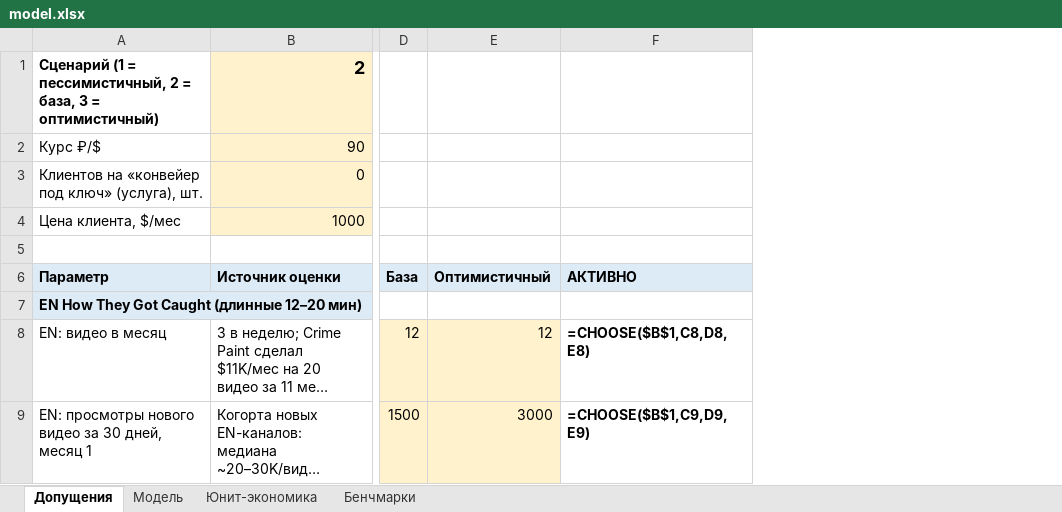
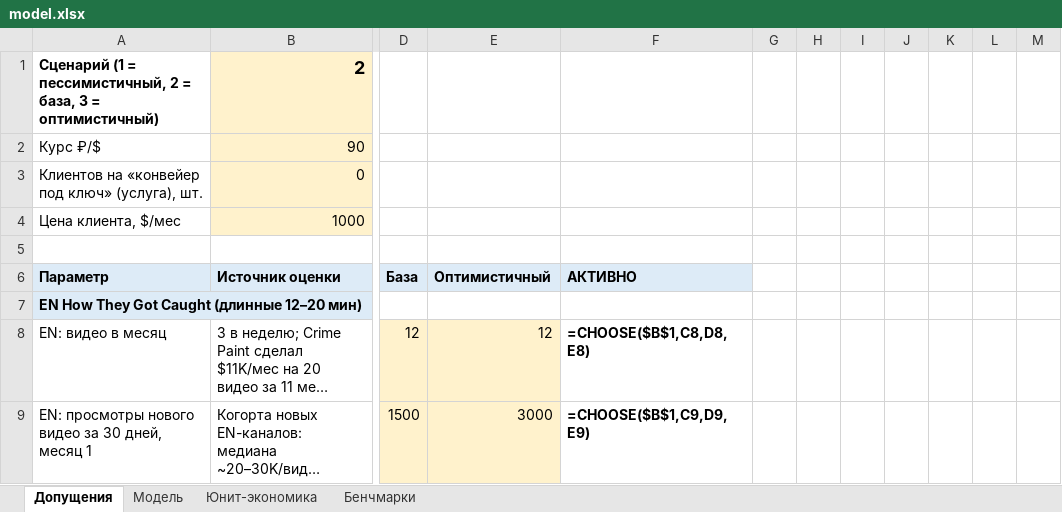
Before and after one commit to podckova28-debug/lookme-viewer, an Excel workbook: media-business/model.xlsx, sheet Допущения, drawn as a sheet; only a part is shown, gaps mark what is left out; long unchanged cells end in …; values as stored, in another font and other column widths than the file's, no borders; formulas without a stored value are shown as written; the diff covers the shown part only; the diff names each change by its address in the sheet, - before the commit and + after, or states it on an @@ line.

```diff
--- a/media-business/model.xlsx (sheet Допущения)
+++ b/media-business/model.xlsx (sheet Допущения)
+column G, empty
+column H, empty
+column I, empty
+column J, empty
+column K, empty
+column L, empty
+column M, empty
```
Also changed, not shown: 22 added rows, 17 removed rows, 11 edited cells and cell formats elsewhere in this sheet, sheet Модель, sheet Юнит-экономика, 2 other files.
